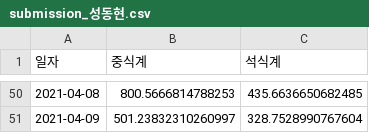
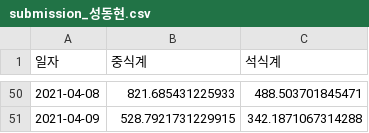
Before and after one commit to donghyun-daniel/DACON_LH_Cafeteria, a CSV file: submission_성동현.csv, drawn as a sheet; only a part is shown, gaps mark what is left out; the diff covers the shown part only.

```diff
--- a/submission_성동현.csv
+++ b/submission_성동현.csv
@@ -50,2 +50,2 @@
-2021-04-08,800.5666814788253,435.6636650682485
-2021-04-09,501.23832310260997,328.7528990767604
+2021-04-08,821.685431225933,488.503701845471
+2021-04-09,528.7921731229915,342.1871067314288
```
Also changed, not shown: 96 edited cells elsewhere in this file, 2 other files.
